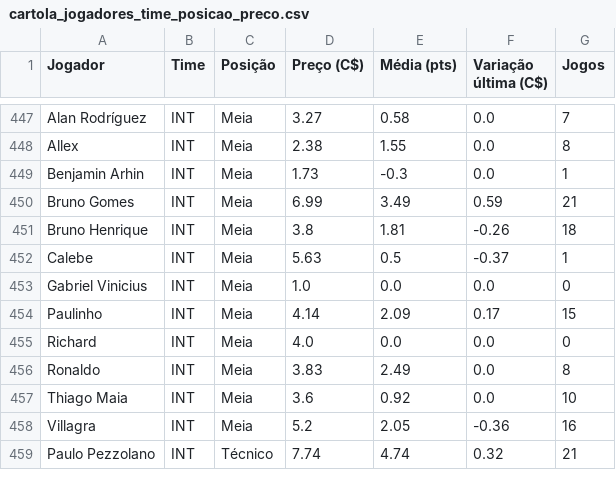
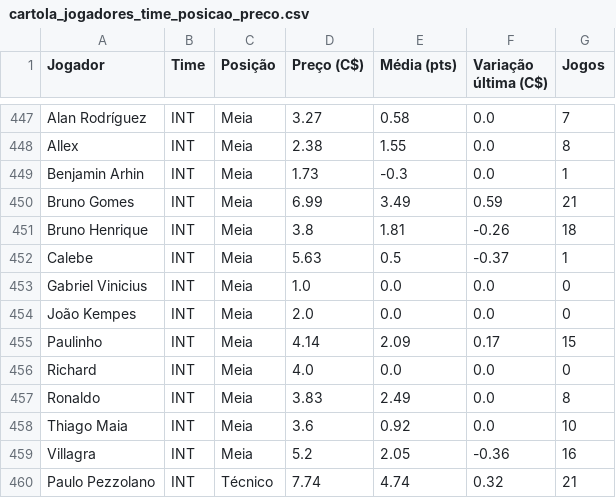
Before and after one commit to renatovarges/Live-TCC-Projeto-FInal, a CSV file: cartola_jogadores_time_posicao_preco.csv, drawn as a sheet; only a part is shown, gaps mark what is left out.

```diff
--- a/cartola_jogadores_time_posicao_preco.csv
+++ b/cartola_jogadores_time_posicao_preco.csv
@@ -453,2 +453,3 @@ Calebe,INT,Meia,5.63,0.5,-0.37,1
 Gabriel Vinicius,INT,Meia,1.0,0.0,0.0,0
+João Kempes,INT,Meia,2.0,0.0,0.0,0
 Paulinho,INT,Meia,4.14,2.09,0.17,15
```
